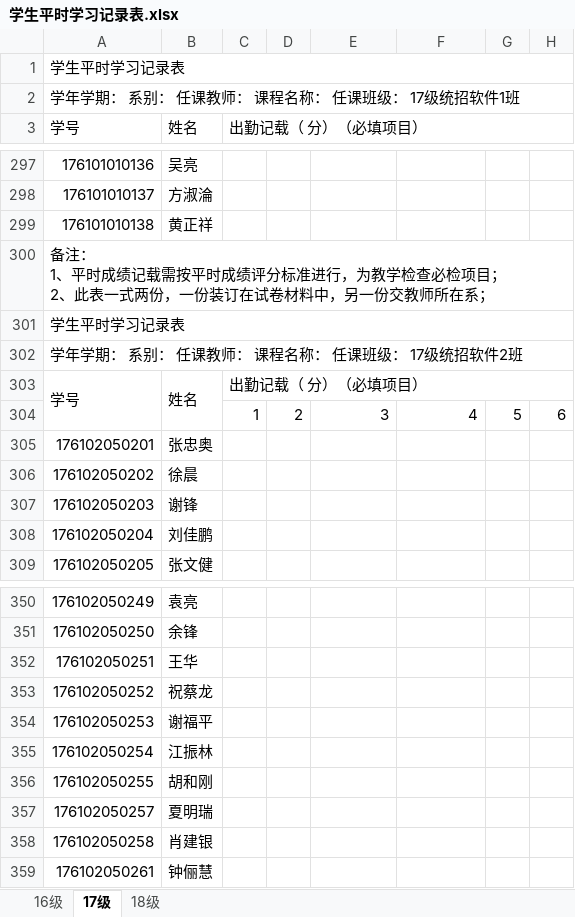
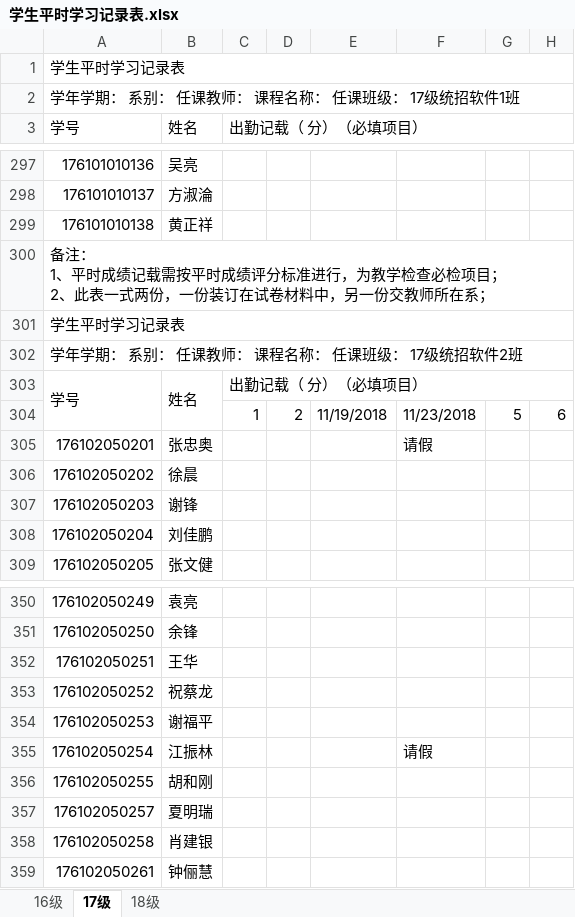
Before and after one commit to zhou514/MyGitHub, an Excel workbook: 学生平时学习记录表.xlsx, sheet 17级, drawn as a sheet; only a part is shown, gaps mark what is left out; values as stored, in another font and other column widths than the file's, no cell formats; the diff names each change by its address in the sheet, - before the commit and + after, or states it on an @@ line.

Commit message:
点名

```diff
--- a/学生平时学习记录表.xlsx (sheet 17级)
+++ b/学生平时学习记录表.xlsx (sheet 17级)
-E304: 3
+E304: 11/19/2018
-F304: 4
+F304: 11/23/2018
-F305: (empty)
+F305: 请假
-F355: (empty)
+F355: 请假
```
Also changed, not shown: cell formats.
